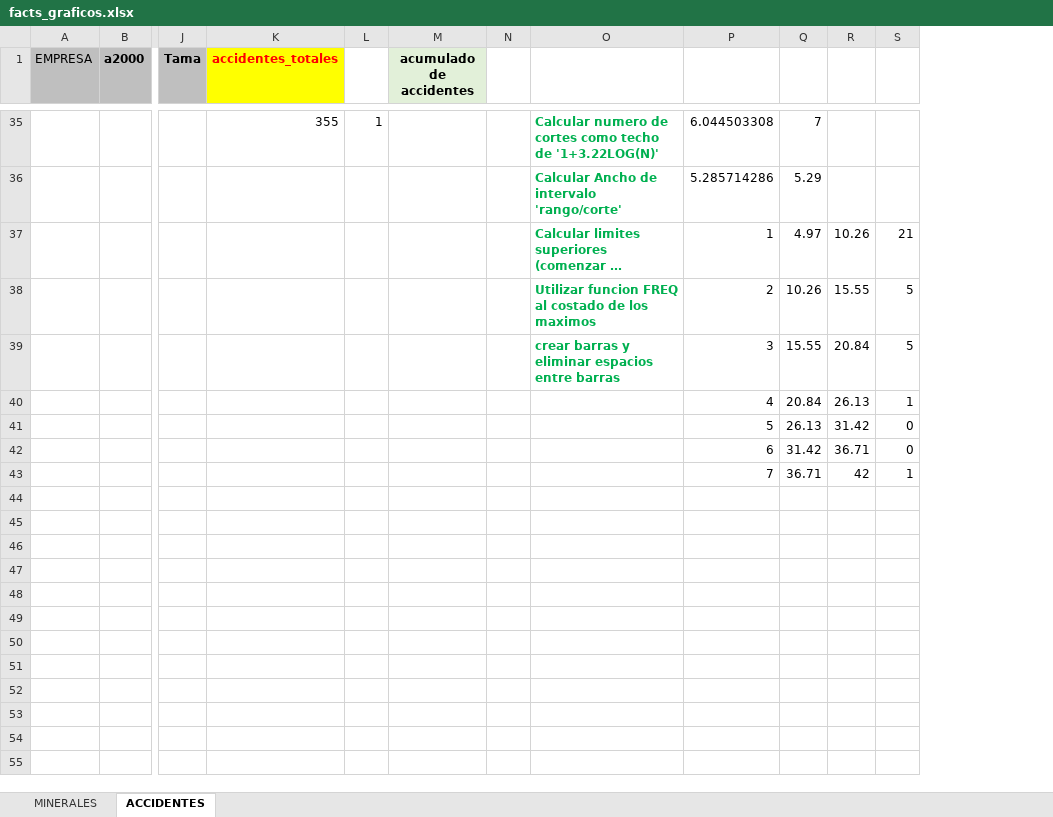
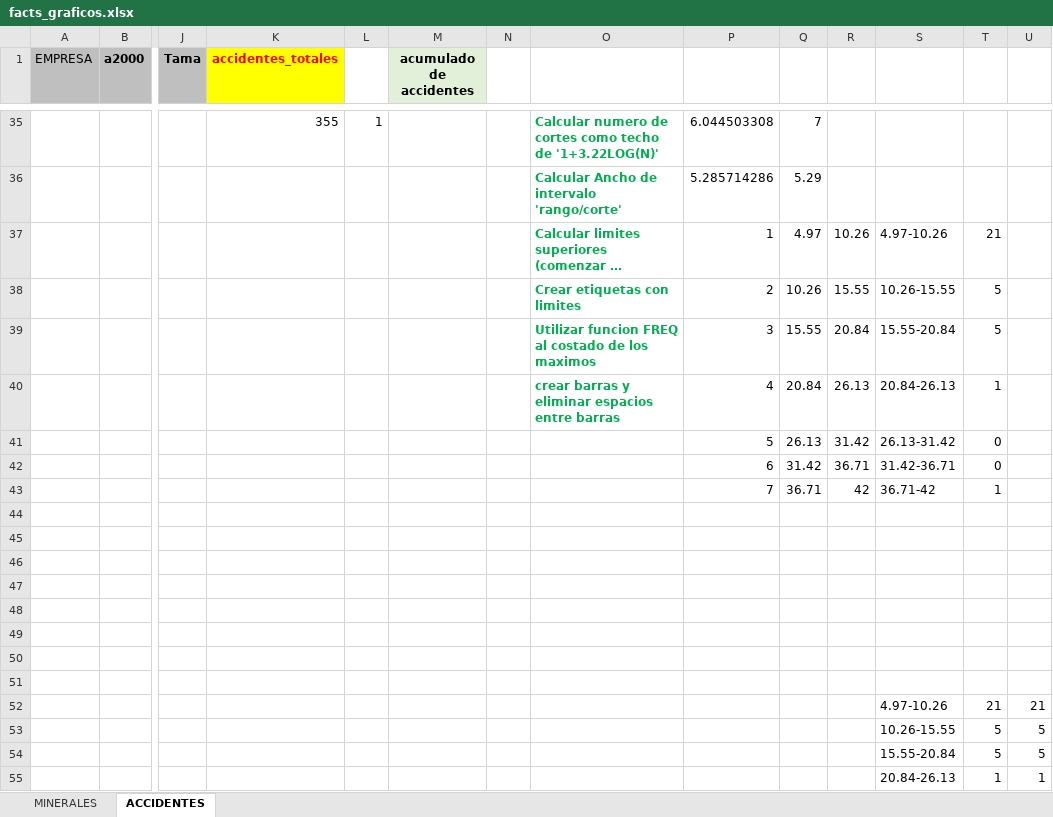
Before and after one commit to CoursesAndTutorials/Estadistica, an Excel workbook: data/facts_graficos.xlsx, sheet ACCIDENTES, drawn as a sheet; only a part is shown, gaps mark what is left out; long unchanged cells end in …; values as stored, in another font and other column widths than the file's, no borders; charts and pictures not drawn; addresses are those after the commit; rows hold the shown columns only; the diff covers the shown part only; the diff names each change by its address in the sheet, - before the commit and + after, or states it on an @@ line.

```diff
--- a/data/facts_graficos.xlsx (sheet ACCIDENTES)
+++ b/data/facts_graficos.xlsx (sheet ACCIDENTES)
+column S, rows 37-43: 4.97-10.26 | 10.26-15.55 | 15.55-20.84 | 20.84-26.13 | 26.13-31.42 | 31.42-36.71 | 36.71-42
+column T, rows 37-43: 21 | 5 | 5 | 1 | 0 | 0 | 1
-U37: 21
+U37: (empty)
-O38: Utilizar funcion FREQ al costado de los maximos
+O38: Crear etiquetas con limites
-U38:U39: 5
+U38:U39: (empty)
-O39: crear barras y eliminar espacios entre barras
+O39: Utilizar funcion FREQ al costado de los maximos
-O40: (empty)
+O40: crear barras y eliminar espacios entre barras
-U40: 1
+U40: (empty)
-U41:U42: 0
+U41:U42: (empty)
-U43: 1
+U43: (empty)
+row 44: (empty)
+row 45: (empty)
+row 46: (empty)
+row 47: (empty)
+row 48: (empty)
+row 49: (empty)
+row 50: (empty)
+row 51: (empty)
+row 52:  |  |  |  |  |  |  |  |  |  |  | 4.97-10.26 | 21 | 21
+row 53:  |  |  |  |  |  |  |  |  |  |  | 10.26-15.55 | 5 | 5
+row 54:  |  |  |  |  |  |  |  |  |  |  | 15.55-20.84 | 5 | 5
+row 55:  |  |  |  |  |  |  |  |  |  |  | 20.84-26.13 | 1 | 1
```
Also changed, not shown: 25 added rows and 2 edited cells elsewhere in this sheet, charts or pictures, 1 other file.
